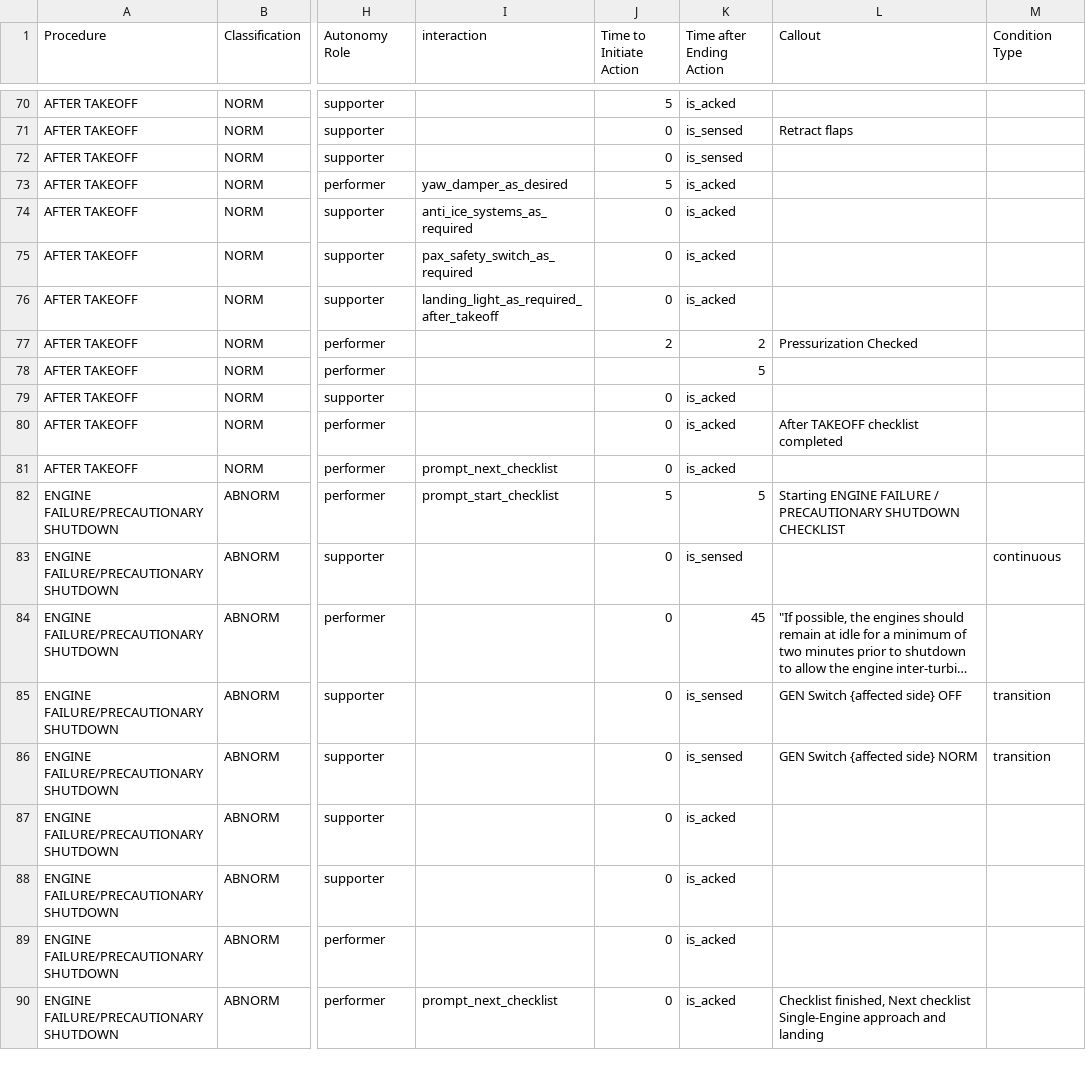
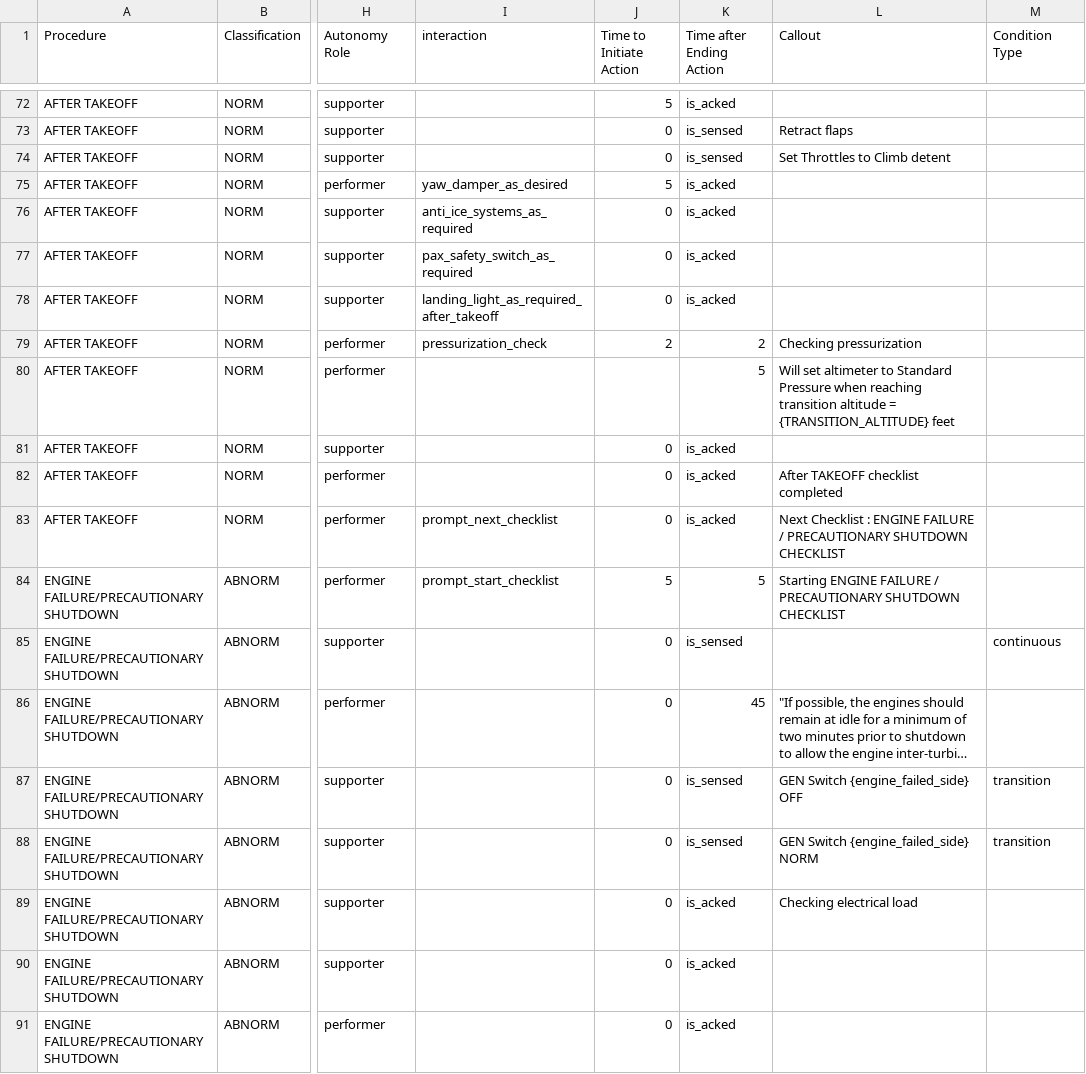
Before and after one commit to Bertonlome/TARS, a CSV file: Core/briefing_export_HIGH_LOA_V3.csv, drawn as a sheet; only a part is shown, gaps mark what is left out; the shorter side is filled out with more unchanged rows; long unchanged cells end in …; addresses are those after the commit; the diff covers the shown part only; the diff names each change by its address in the sheet, - before the commit and + after, or states it on an @@ line.

```diff
--- a/Core/briefing_export_HIGH_LOA_V3.csv
+++ b/Core/briefing_export_HIGH_LOA_V3.csv
-L74 (Callout): (empty)
+L74 (Callout): Set Throttles to Climb detent
-I79 (interaction): (empty)
+I79 (interaction): pressurization_check
-L79 (Callout): Pressurization Checked
+L79 (Callout): Checking pressurization
-L80 (Callout): (empty)
+L80 (Callout): Will set altimeter to Standard Pressure when reaching transition altitude = {TRANSITION_ALTITUDE} feet
-L83 (Callout): (empty)
+L83 (Callout): Next Checklist : ENGINE FAILURE / PRECAUTIONARY SHUTDOWN CHECKLIST
-L87 (Callout): GEN Switch {affected side} OFF
+L87 (Callout): GEN Switch {engine_failed_side} OFF
-L88 (Callout): GEN Switch {affected side} NORM
+L88 (Callout): GEN Switch {engine_failed_side} NORM
-L89 (Callout): (empty)
+L89 (Callout): Checking electrical load
```
Also changed, not shown: 6 added rows, 4 removed rows and 42 edited cells elsewhere in this file, 8 other files.
